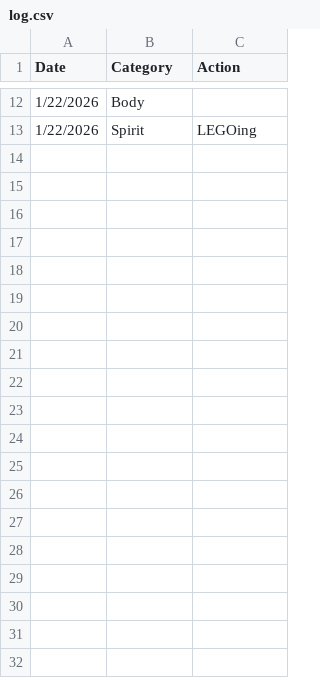
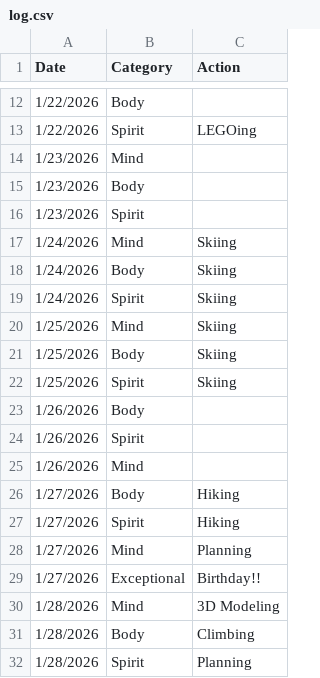
Before and after one commit to theOrangeBlur/What_Is_Emmet_Up_To, a CSV file: Discipline/log.csv, drawn as a sheet; only a part is shown, gaps mark what is left out; the diff names each change by its address in the sheet, - before the commit and + after, or states it on an @@ line.

```diff
--- a/Discipline/log.csv
+++ b/Discipline/log.csv
+row 14: 1/23/2026 | Mind
+row 15: 1/23/2026 | Body
+row 16: 1/23/2026 | Spirit
+row 17: 1/24/2026 | Mind | Skiing
+row 18: 1/24/2026 | Body | Skiing
+row 19: 1/24/2026 | Spirit | Skiing
+row 20: 1/25/2026 | Mind | Skiing
+row 21: 1/25/2026 | Body | Skiing
+row 22: 1/25/2026 | Spirit | Skiing
+row 23: 1/26/2026 | Body
+row 24: 1/26/2026 | Spirit
+row 25: 1/26/2026 | Mind
+row 26: 1/27/2026 | Body | Hiking
+row 27: 1/27/2026 | Spirit | Hiking
+row 28: 1/27/2026 | Mind | Planning
+row 29: 1/27/2026 | Exceptional | Birthday!!
+row 30: 1/28/2026 | Mind | 3D Modeling
+row 31: 1/28/2026 | Body | Climbing
+row 32: 1/28/2026 | Spirit | Planning
```
